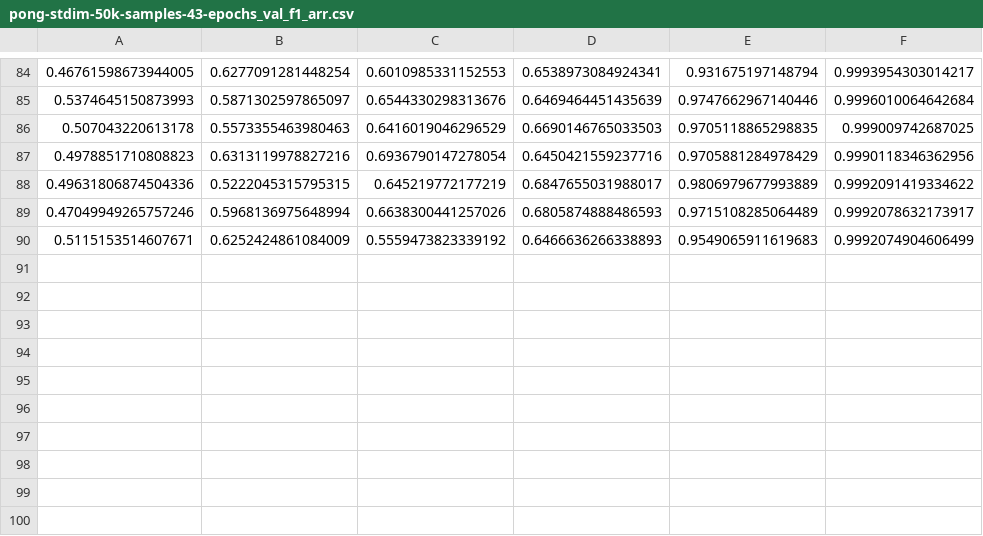
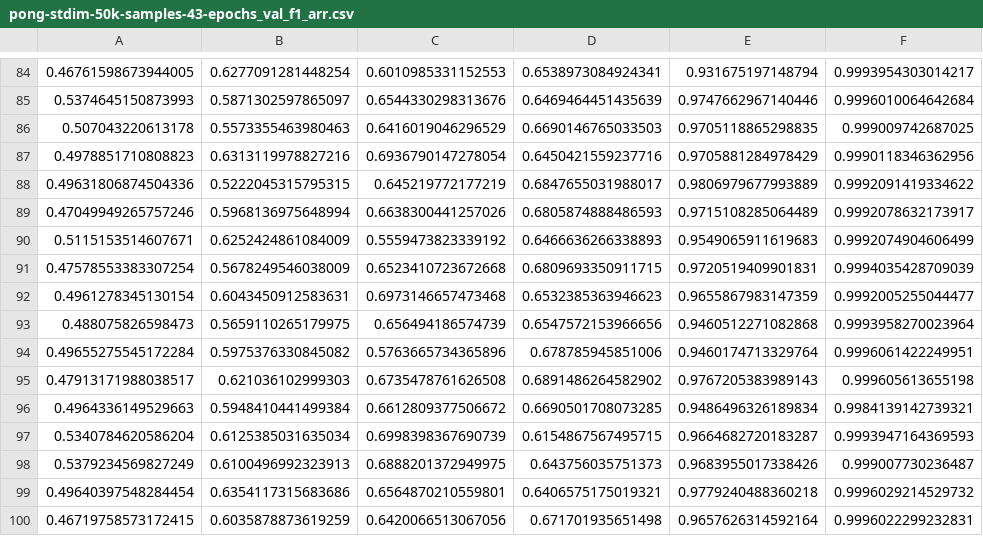
Before and after one commit to shekarramaswamy4/state-representation-replication, a CSV file: runs/pong-stdim-50k-samples-43-epochs_val_f1_arr.csv, drawn as a sheet; only a part is shown, gaps mark what is left out.

Commit message:
100 epochs for stdim probe training

```diff
--- a/runs/pong-stdim-50k-samples-43-epochs_val_f1_arr.csv
+++ b/runs/pong-stdim-50k-samples-43-epochs_val_f1_arr.csv
@@ -90 +90,11 @@
 0.5115153514607671,0.6252424861084009,0.5559473823339192,0.6466636266338893,0.9549065911619683,0.9992074904606499
+0.47578553383307254,0.5678249546038009,0.6523410723672668,0.6809693350911715,0.9720519409901831,0.9994035428709039
+0.4961278345130154,0.6043450912583631,0.6973146657473468,0.6532385363946623,0.9655867983147359,0.9992005255044477
+0.488075826598473,0.5659110265179975,0.656494186574739,0.6547572153966656,0.9460512271082868,0.9993958270023964
+0.49655275545172284,0.5975376330845082,0.5763665734365896,0.678785945851006,0.9460174713329764,0.9996061422249951
+0.47913171988038517,0.621036102999303,0.6735478761626508,0.6891486264582902,0.9767205383989143,0.999605613655198
+0.4964336149529663,0.5948410441499384,0.6612809377506672,0.6690501708073285,0.9486496326189834,0.9984139142739321
+0.5340784620586204,0.6125385031635034,0.6998398367690739,0.6154867567495715,0.9664682720183287,0.9993947164369593
+0.5379234569827249,0.6100496992323913,0.6888201372949975,0.643756035751373,0.9683955017338426,0.999007730236487
+0.49640397548284454,0.6354117315683686,0.6564870210559801,0.6406575175019321,0.9779240488360218,0.9996029214529732
+0.46719758573172415,0.6035878873619259,0.6420066513067056,0.671701935651498,0.9657626314592164,0.9996022299232831
```
Also changed, not shown: runs/pong-stdim-50k-samples-43-epochs_train_acc_arr.csv, runs/pong-stdim-50k-samples-43-epochs_train_loss_arr.csv, 2 other files.
